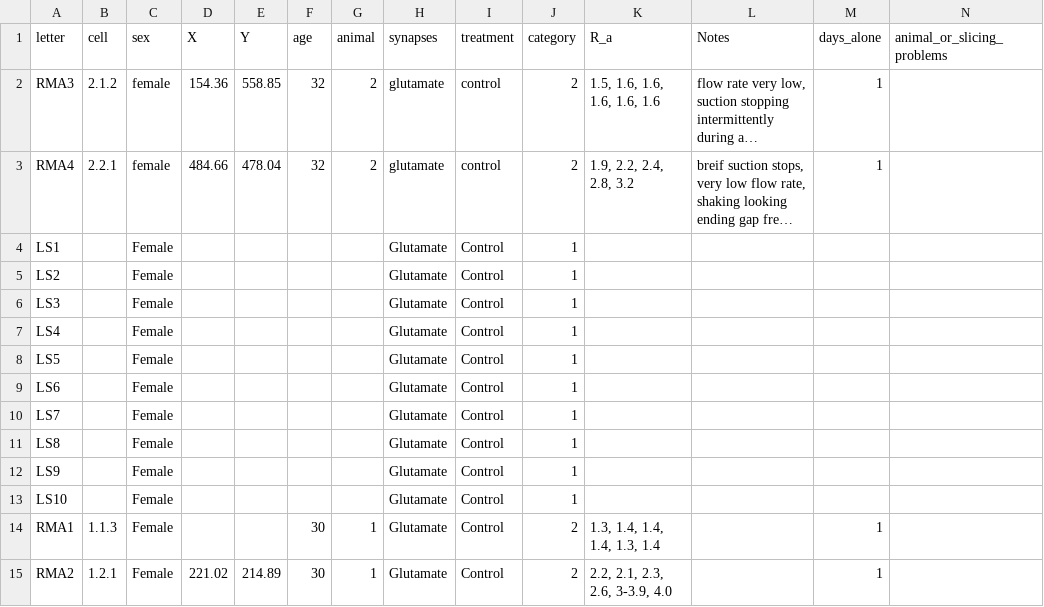
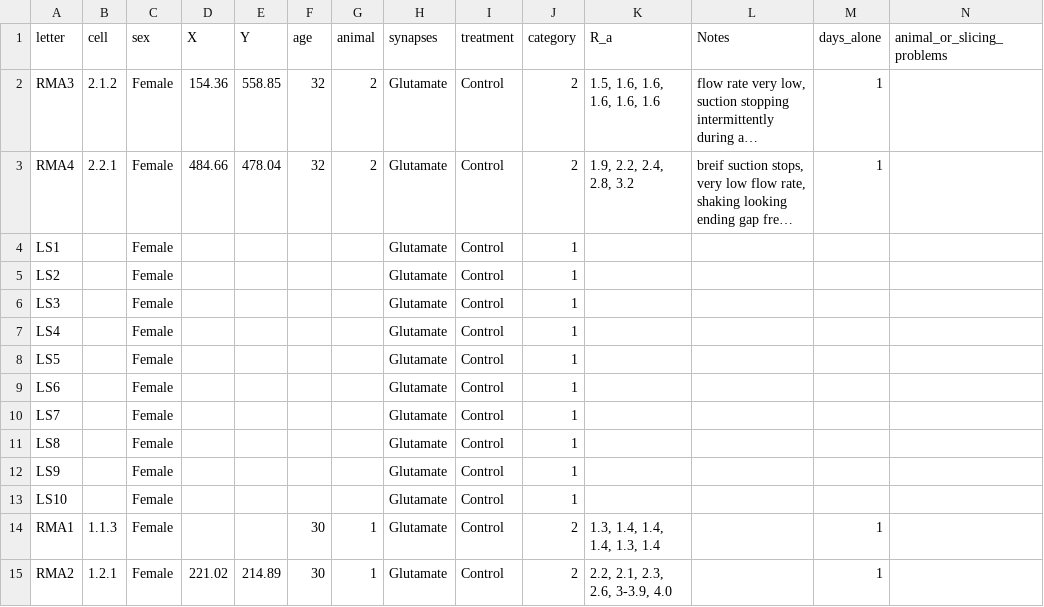
Before and after one commit to rmuzzatti/honours, a CSV file: Data/cell-characteristics.csv, drawn as a sheet; long unchanged cells end in …; the diff names each change by its address in the sheet, - before the commit and + after, or states it on an @@ line.

Commit message:
RMA3 and RMA4 were not showing up because they had "control" instead of "Control" and "female" instead of "Female"

```diff
--- a/Data/cell-characteristics.csv
+++ b/Data/cell-characteristics.csv
-C2:C3 (sex): female
+C2:C3 (sex): Female
-H2:H3 (synapses): glutamate
+H2:H3 (synapses): Glutamate
-I2:I3 (treatment): control
+I2:I3 (treatment): Control
```
Also changed, not shown: 2 other files.
